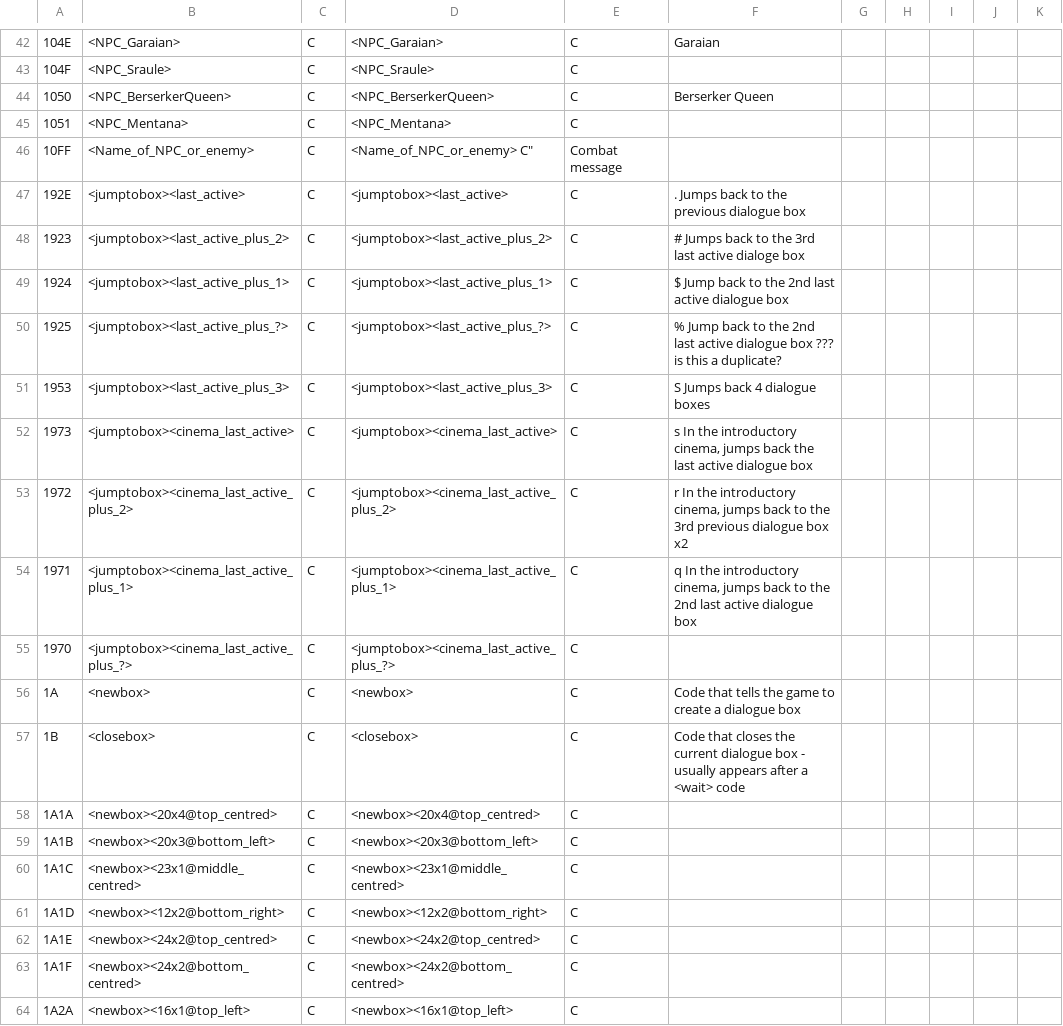
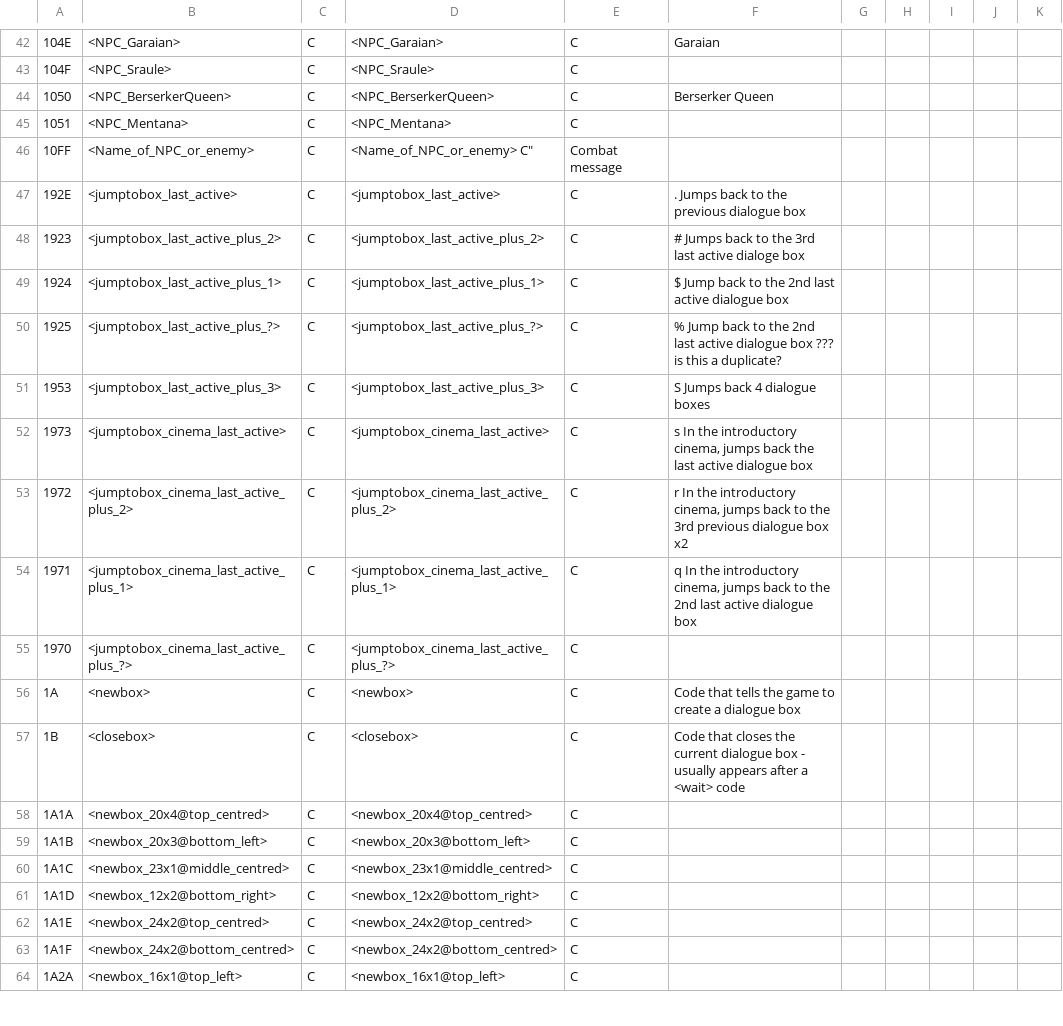
Before and after one commit to megatron-uk/cyberknight-pce, a CSV file: CyberKnightTranslation.csv, drawn as a sheet; only a part is shown, gaps mark what is left out; the diff covers the shown part only.

Commit message:
make jumptobox and newbox a single control code to ease encode/decode

```diff
--- a/CyberKnightTranslation.csv
+++ b/CyberKnightTranslation.csv
@@ -46,19 +46,19 @@
 "10FF"	"<Name_of_NPC_or_enemy>"	"C"	"<Name_of_NPC_or_enemy>	"C"	"Combat message"
-"192E"	"<jumptobox><last_active>"	"C"	"<jumptobox><last_active>"	"C"	". Jumps back to the previous dialogue box"
-"1923"	"<jumptobox><last_active_plus_2>"	"C"	"<jumptobox><last_active_plus_2>"	"C"	"# Jumps back to the 3rd last active dialoge box"
-"1924"	"<jumptobox><last_active_plus_1>"	"C"	"<jumptobox><last_active_plus_1>"	"C"	"$ Jump back to the 2nd last active dialogue box"
-"1925"	"<jumptobox><last_active_plus_?>"	"C"	"<jumptobox><last_active_plus_?>"	"C"	"% Jump back to the 2nd last active dialogue box ??? is this a duplicate?"
-"1953"	"<jumptobox><last_active_plus_3>"	"C"	"<jumptobox><last_active_plus_3>"	"C"	"S Jumps back 4 dialogue boxes"
-"1973"	"<jumptobox><cinema_last_active>"	"C"	"<jumptobox><cinema_last_active>"	"C"	"s In the introductory cinema, jumps back the last active dialogue box"
-"1972"	"<jumptobox><cinema_last_active_plus_2>"	"C"	"<jumptobox><cinema_last_active_plus_2>"	"C"	"r In the introductory cinema, jumps back to the 3rd previous dialogue box x2"
-"1971"	"<jumptobox><cinema_last_active_plus_1>"	"C"	"<jumptobox><cinema_last_active_plus_1>"	"C"	"q In the introductory cinema, jumps back to the 2nd last active dialogue box"
-"1970"	"<jumptobox><cinema_last_active_plus_?>"	"C"	"<jumptobox><cinema_last_active_plus_?>"	"C"	""
+"192E"	"<jumptobox_last_active>"	"C"	"<jumptobox_last_active>"	"C"	". Jumps back to the previous dialogue box"
+"1923"	"<jumptobox_last_active_plus_2>"	"C"	"<jumptobox_last_active_plus_2>"	"C"	"# Jumps back to the 3rd last active dialoge box"
+"1924"	"<jumptobox_last_active_plus_1>"	"C"	"<jumptobox_last_active_plus_1>"	"C"	"$ Jump back to the 2nd last active dialogue box"
+"1925"	"<jumptobox_last_active_plus_?>"	"C"	"<jumptobox_last_active_plus_?>"	"C"	"% Jump back to the 2nd last active dialogue box ??? is this a duplicate?"
+"1953"	"<jumptobox_last_active_plus_3>"	"C"	"<jumptobox_last_active_plus_3>"	"C"	"S Jumps back 4 dialogue boxes"
+"1973"	"<jumptobox_cinema_last_active>"	"C"	"<jumptobox_cinema_last_active>"	"C"	"s In the introductory cinema, jumps back the last active dialogue box"
+"1972"	"<jumptobox_cinema_last_active_plus_2>"	"C"	"<jumptobox_cinema_last_active_plus_2>"	"C"	"r In the introductory cinema, jumps back to the 3rd previous dialogue box x2"
+"1971"	"<jumptobox_cinema_last_active_plus_1>"	"C"	"<jumptobox_cinema_last_active_plus_1>"	"C"	"q In the introductory cinema, jumps back to the 2nd last active dialogue box"
+"1970"	"<jumptobox_cinema_last_active_plus_?>"	"C"	"<jumptobox_cinema_last_active_plus_?>"	"C"	""
 "1A"	"<newbox>"	"C"	"<newbox>"	"C"	"Code that tells the game to create a dialogue box"
 "1B"	"<closebox>"	"C"	"<closebox>"	"C"	"Code that closes the current dialogue box - usually appears after a <wait> code"
-"1A1A"	"<newbox><20x4@top_centred>"	"C"	"<newbox><20x4@top_centred>"	"C"
-"1A1B"	"<newbox><20x3@bottom_left>"	"C"	"<newbox><20x3@bottom_left>"	"C"
-"1A1C"	"<newbox><23x1@middle_centred>"	"C"	"<newbox><23x1@middle_centred>"	"C"
-"1A1D"	"<newbox><12x2@bottom_right>"	"C"	"<newbox><12x2@bottom_right>"	"C"
-"1A1E"	"<newbox><24x2@top_centred>"	"C"	"<newbox><24x2@top_centred>"	"C"
-"1A1F"	"<newbox><24x2@bottom_centred>"	"C"	"<newbox><24x2@bottom_centred>"	"C"
-"1A2A"	"<newbox><16x1@top_left>"	"C"	"<newbox><16x1@top_left>"	"C"
+"1A1A"	"<newbox_20x4@top_centred>"	"C"	"<newbox_20x4@top_centred>"	"C"
+"1A1B"	"<newbox_20x3@bottom_left>"	"C"	"<newbox_20x3@bottom_left>"	"C"
+"1A1C"	"<newbox_23x1@middle_centred>"	"C"	"<newbox_23x1@middle_centred>"	"C"
+"1A1D"	"<newbox_12x2@bottom_right>"	"C"	"<newbox_12x2@bottom_right>"	"C"
+"1A1E"	"<newbox_24x2@top_centred>"	"C"	"<newbox_24x2@top_centred>"	"C"
+"1A1F"	"<newbox_24x2@bottom_centred>"	"C"	"<newbox_24x2@bottom_centred>"	"C"
+"1A2A"	"<newbox_16x1@top_left>"	"C"	"<newbox_16x1@top_left>"	"C"
```
Also changed, not shown: 72 edited cells elsewhere in this file, 2 other files.
